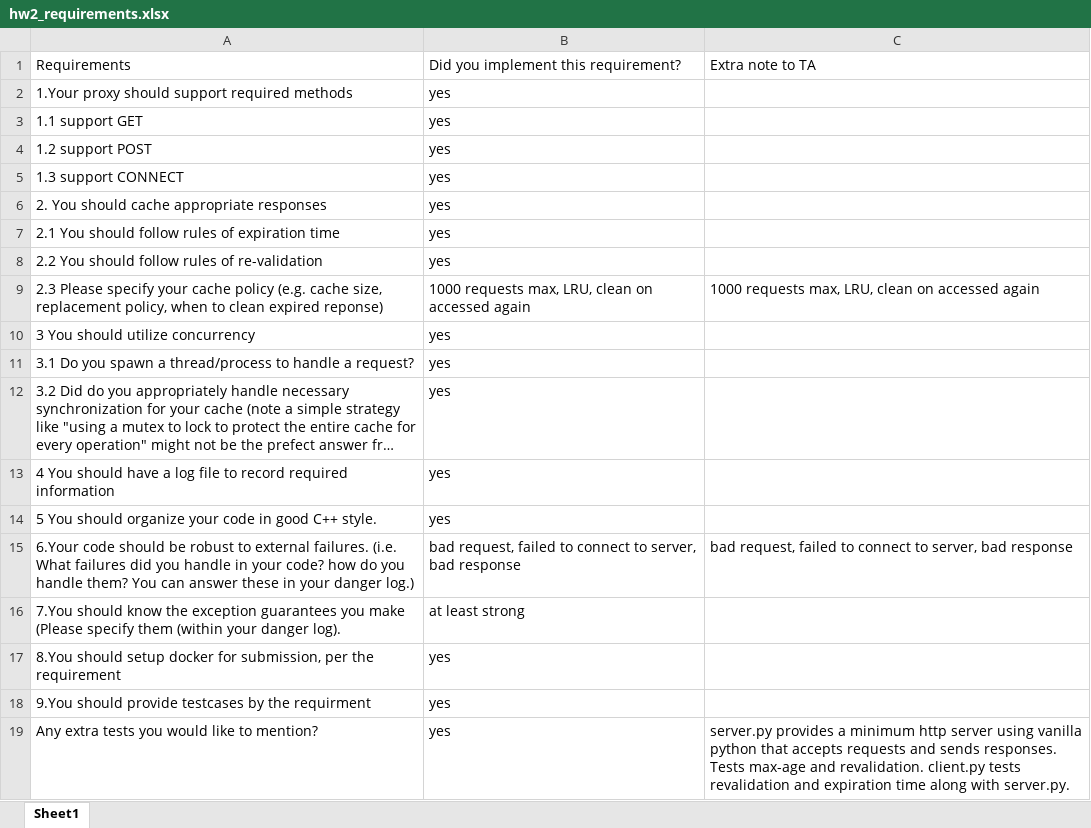
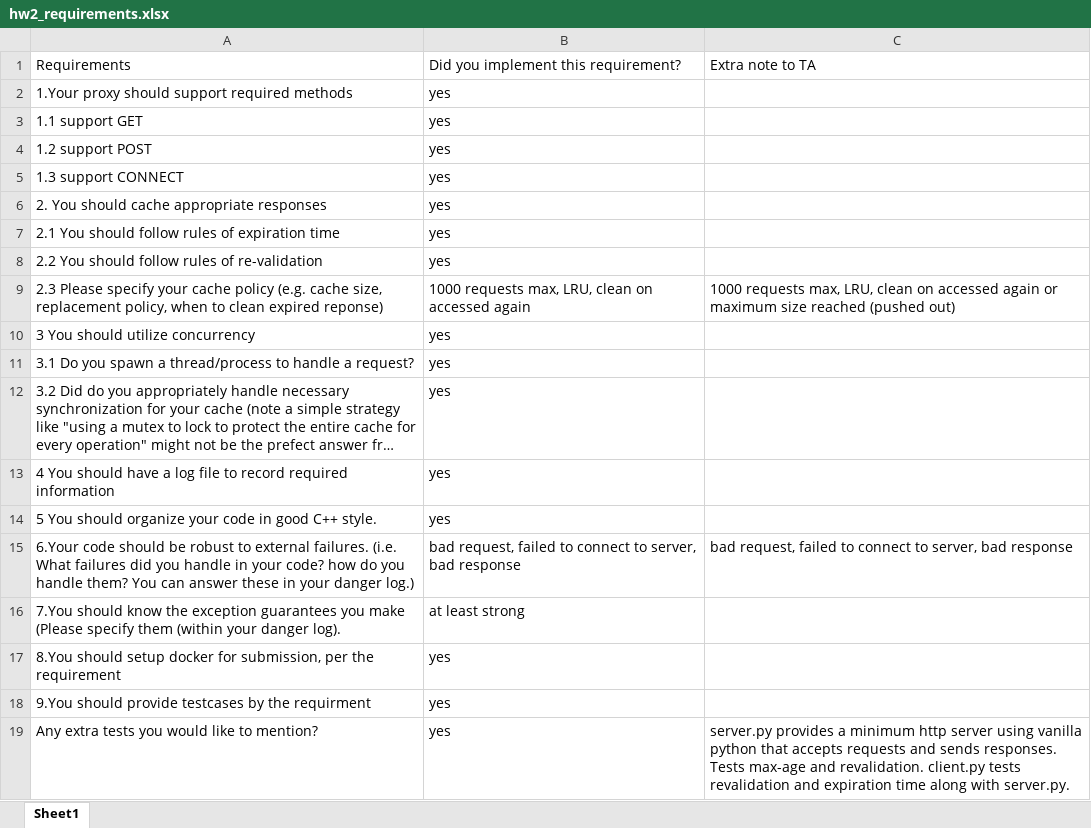
Before and after one commit to drunkskywalker/568HW2, an Excel workbook: hw2_requirements.xlsx, sheet Sheet1, drawn as a sheet; long unchanged cells end in …; values as stored, in another font and other column widths than the file's, no borders; the diff names each change by its address in the sheet, - before the commit and + after, or states it on an @@ line.

Commit message:
dl

```diff
--- a/hw2_requirements.xlsx (sheet Sheet1)
+++ b/hw2_requirements.xlsx (sheet Sheet1)
-C9: …accessed again
+C9: …accessed again or maximum size reached (pushed out)
```
